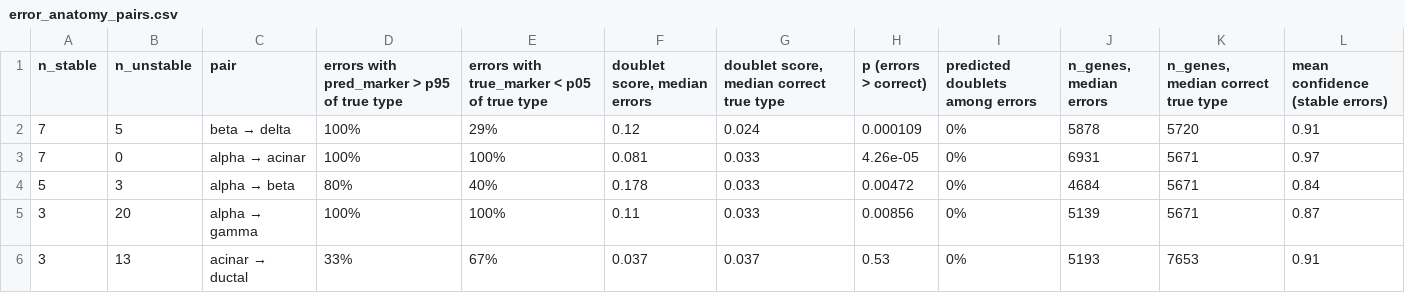
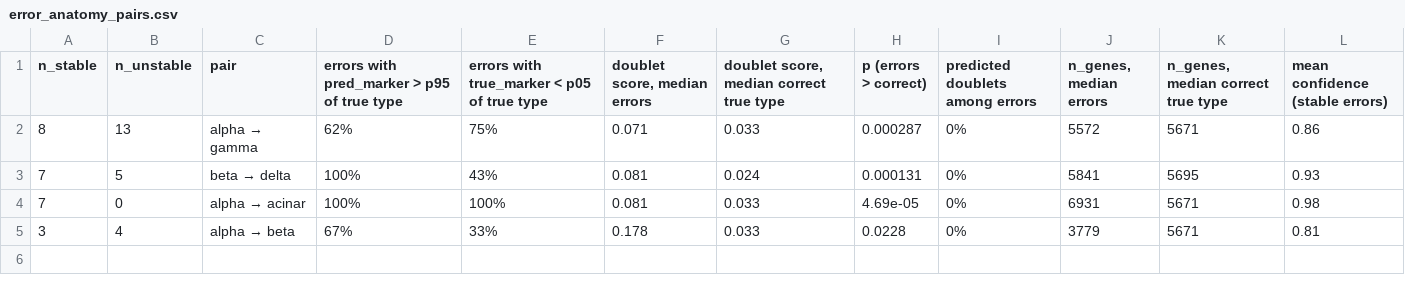
Before and after one commit to SmallSquirrel3/SingleCell_integration_pancreas, a CSV file: results/error_anatomy_pairs.csv, drawn as a sheet.

```diff
--- a/results/error_anatomy_pairs.csv
+++ b/results/error_anatomy_pairs.csv
@@ -1,6 +1,5 @@
 n_stable,n_unstable,pair,errors with pred_marker > p95 of true type,errors with true_marker < p05 of true type,"doublet score, median errors","doublet score, median correct true type",p (errors > correct),predicted doublets among errors,"n_genes, median errors","n_genes, median correct true type",mean confidence (stable errors)
-7,5,beta → delta,100%,29%,0.12,0.024,0.000109,0%,5878,5720,0.91
-7,0,alpha → acinar,100%,100%,0.081,0.033,4.26e-05,0%,6931,5671,0.97
-5,3,alpha → beta,80%,40%,0.178,0.033,0.00472,0%,4684,5671,0.84
-3,20,alpha → gamma,100%,100%,0.11,0.033,0.00856,0%,5139,5671,0.87
-3,13,acinar → ductal,33%,67%,0.037,0.037,0.53,0%,5193,7653,0.91
+8,13,alpha → gamma,62%,75%,0.071,0.033,0.000287,0%,5572,5671,0.86
+7,5,beta → delta,100%,43%,0.081,0.024,0.000131,0%,5841,5695,0.93
+7,0,alpha → acinar,100%,100%,0.081,0.033,4.69e-05,0%,6931,5671,0.98
+3,4,alpha → beta,67%,33%,0.178,0.033,0.0228,0%,3779,5671,0.81
```
Also changed, not shown: results/all_methods_metrics.csv, results/error_anatomy_cells_smartseq2.csv, 37 other files.
